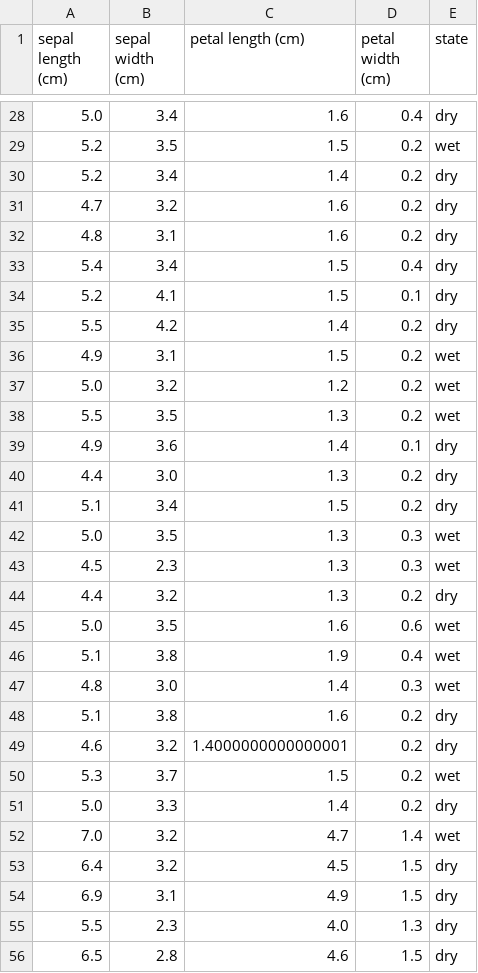
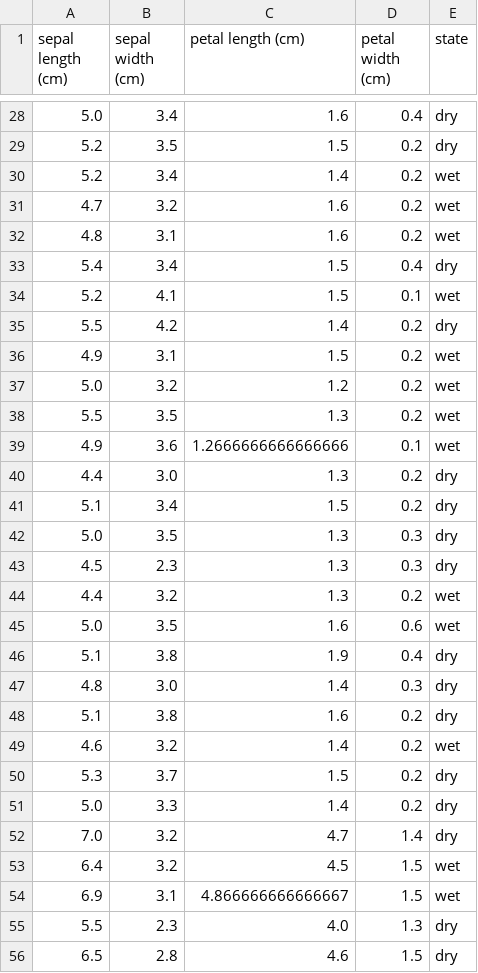
Before and after one commit to GPul88/Datacademy, a CSV file: Modules/M4_ML/answers/B2-3.csv, drawn as a sheet; only a part is shown, gaps mark what is left out; the diff covers the shown part only.

```diff
--- a/Modules/M4_ML/answers/B2-3.csv
+++ b/Modules/M4_ML/answers/B2-3.csv
@@ -28,8 +28,8 @@ sepal length (cm);sepal width (cm);petal length (cm);petal width (cm);state
 5.0;3.4;1.6;0.4;dry
-5.2;3.5;1.5;0.2;wet
-5.2;3.4;1.4;0.2;dry
-4.7;3.2;1.6;0.2;dry
-4.8;3.1;1.6;0.2;dry
+5.2;3.5;1.5;0.2;dry
+5.2;3.4;1.4;0.2;wet
+4.7;3.2;1.6;0.2;wet
+4.8;3.1;1.6;0.2;wet
 5.4;3.4;1.5;0.4;dry
-5.2;4.1;1.5;0.1;dry
+5.2;4.1;1.5;0.1;wet
 5.5;4.2;1.4;0.2;dry
@@ -38,18 +38,18 @@ sepal length (cm);sepal width (cm);petal length (cm);petal width (cm);state
 5.5;3.5;1.3;0.2;wet
-4.9;3.6;1.4;0.1;dry
+4.9;3.6;1.2666666666666666;0.1;wet
 4.4;3.0;1.3;0.2;dry
 5.1;3.4;1.5;0.2;dry
-5.0;3.5;1.3;0.3;wet
-4.5;2.3;1.3;0.3;wet
-4.4;3.2;1.3;0.2;dry
+5.0;3.5;1.3;0.3;dry
+4.5;2.3;1.3;0.3;dry
+4.4;3.2;1.3;0.2;wet
 5.0;3.5;1.6;0.6;wet
-5.1;3.8;1.9;0.4;wet
-4.8;3.0;1.4;0.3;wet
+5.1;3.8;1.9;0.4;dry
+4.8;3.0;1.4;0.3;dry
 5.1;3.8;1.6;0.2;dry
-4.6;3.2;1.4000000000000001;0.2;dry
-5.3;3.7;1.5;0.2;wet
+4.6;3.2;1.4;0.2;wet
+5.3;3.7;1.5;0.2;dry
 5.0;3.3;1.4;0.2;dry
-7.0;3.2;4.7;1.4;wet
-6.4;3.2;4.5;1.5;dry
-6.9;3.1;4.9;1.5;dry
+7.0;3.2;4.7;1.4;dry
+6.4;3.2;4.5;1.5;wet
+6.9;3.1;4.866666666666667;1.5;wet
 5.5;2.3;4.0;1.3;dry
```
Also changed, not shown: 64 edited cells elsewhere in this file, Modules/M4_ML/answers/B4-1.csv, Modules/M4_ML/answers/C1.csv, 5 other files.
